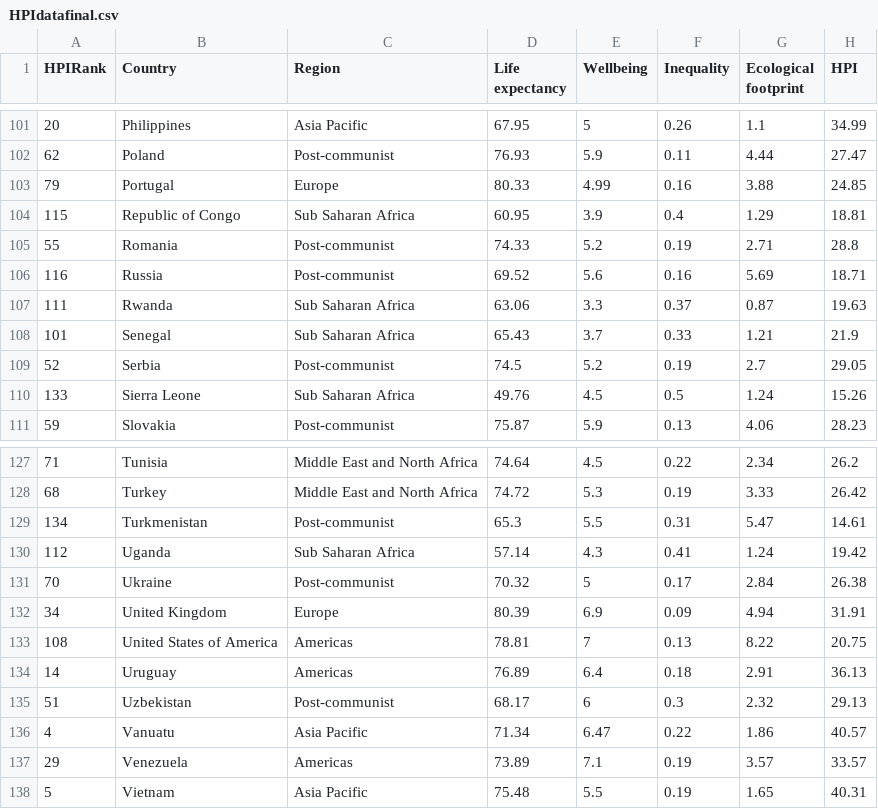
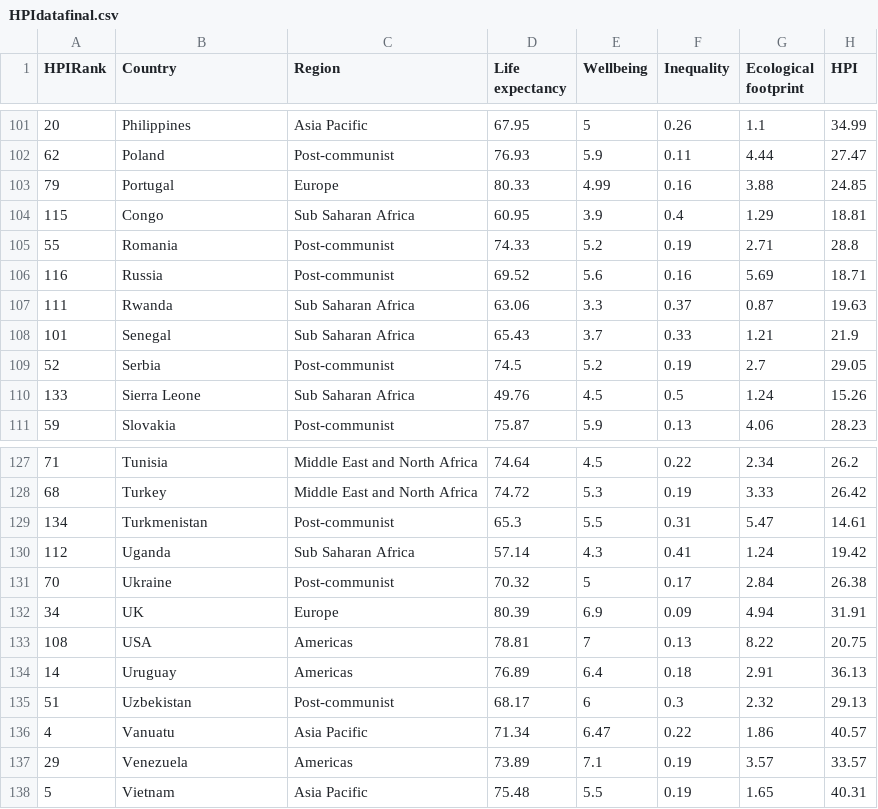
Before and after one commit to 11014067/homework, a CSV file: Homework/week_6/HPIdatafinal.csv, drawn as a sheet; only a part is shown, gaps mark what is left out.

Commit message:
week 7-12

```diff
--- a/Homework/week_6/HPIdatafinal.csv
+++ b/Homework/week_6/HPIdatafinal.csv
@@ -103,3 +103,3 @@
 79,Portugal,Europe,80.33,4.99,0.16,3.88,24.85
-115,Republic of Congo,Sub Saharan Africa,60.95,3.9,0.4,1.29,18.81
+115,Congo,Sub Saharan Africa,60.95,3.9,0.4,1.29,18.81
 55,Romania,Post-communist,74.33,5.2,0.19,2.71,28.8
@@ -131,4 +131,4 @@
 70,Ukraine,Post-communist,70.32,5,0.17,2.84,26.38
-34,United Kingdom,Europe,80.39,6.9,0.09,4.94,31.91
-108,United States of America,Americas,78.81,7,0.13,8.22,20.75
+34,UK,Europe,80.39,6.9,0.09,4.94,31.91
+108,USA,Americas,78.81,7,0.13,8.22,20.75
 14,Uruguay,Americas,76.89,6.4,0.18,2.91,36.13
```
Also changed, not shown: Homework/week_6/incomeCSVfinal.csv, 4 other files.
